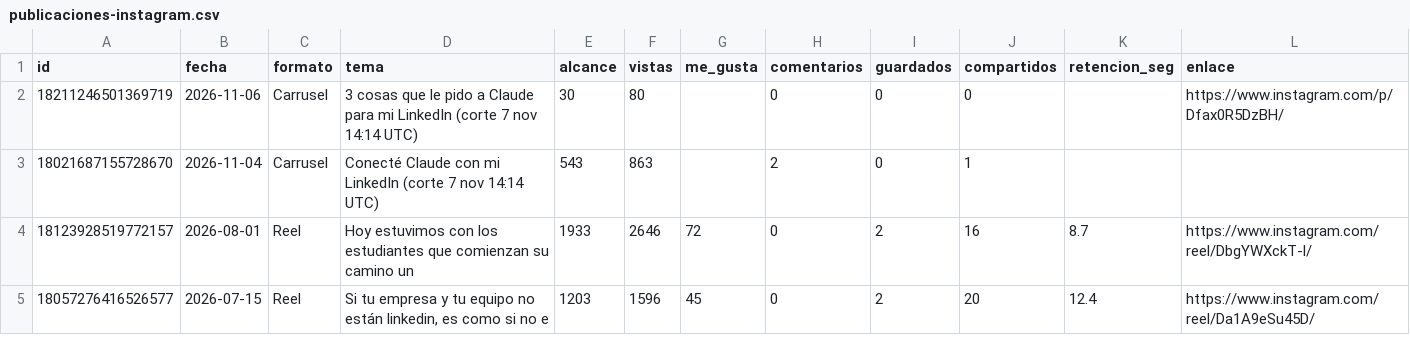
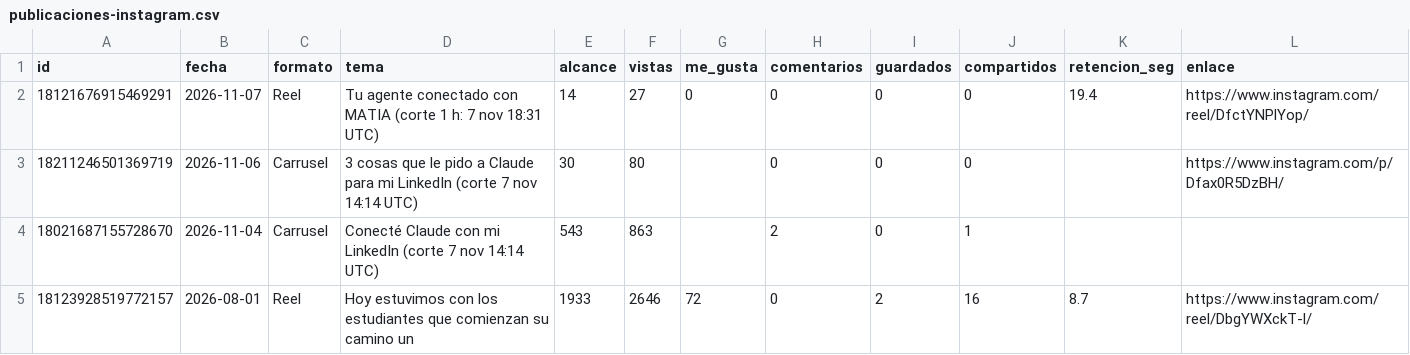
Before and after one commit to MentoraSandraCurvelo/Play-Sales-Revolution-AI, a CSV file: estrategia/instagram/tablero-isaia/publicaciones-instagram.csv, drawn as a sheet; only a part is shown; the shorter side is filled out with more unchanged rows; the diff names each change by its address in the sheet, - before the commit and + after, or states it on an @@ line.

```diff
--- a/estrategia/instagram/tablero-isaia/publicaciones-instagram.csv
+++ b/estrategia/instagram/tablero-isaia/publicaciones-instagram.csv
+row 2: 18121676915469291 | 2026-11-07 | Reel | Tu agente conectado con MATIA (corte 1 h: 7 nov 18:31 UTC) | 14 | 27 | 0 | 0 | 0 | 0 | 19.4 | https://www.instagram.com/reel/DfctYNPlYop/
```
